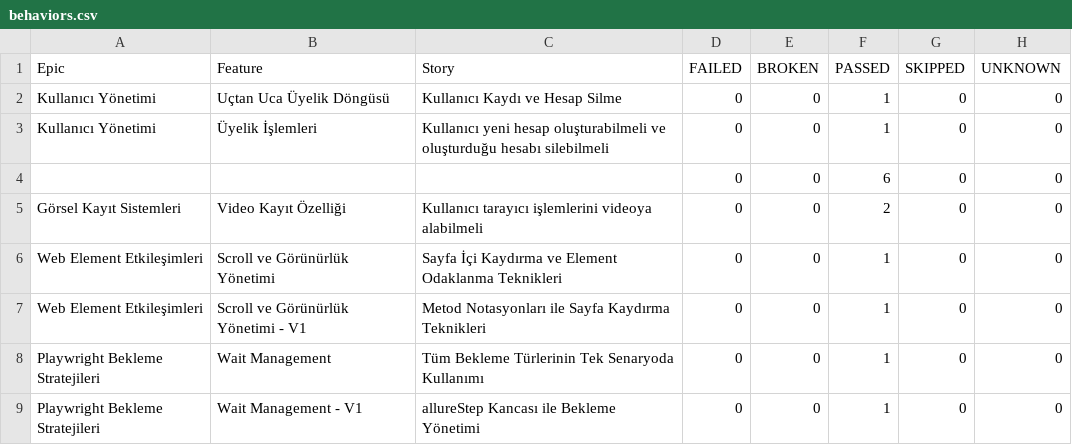
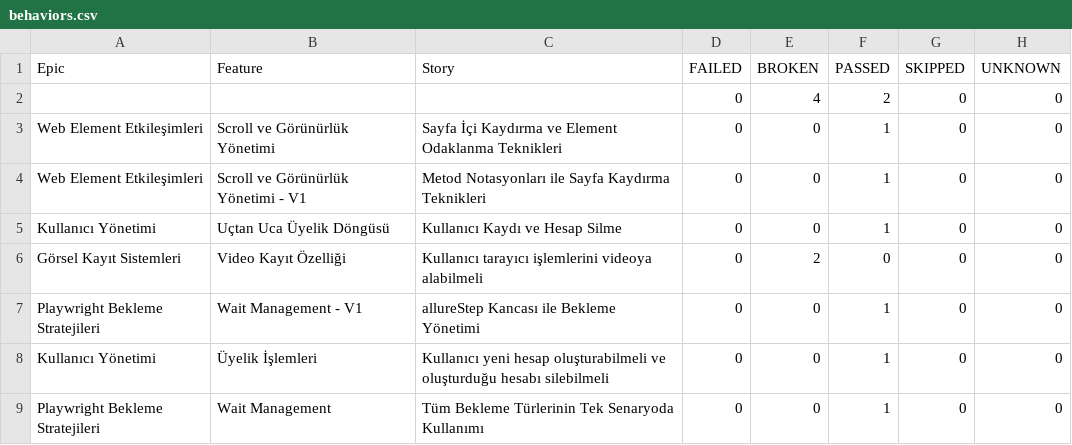
Before and after one commit to IpekSozbir/TestAutomationWithPlaywrightJava, a CSV file: allure-history/data/behaviors.csv, drawn as a sheet.

```diff
--- a/allure-history/data/behaviors.csv
+++ b/allure-history/data/behaviors.csv
@@ -1,9 +1,9 @@
 "Epic","Feature","Story","FAILED","BROKEN","PASSED","SKIPPED","UNKNOWN"
-"Kullanıcı Yönetimi","Uçtan Uca Üyelik Döngüsü","Kullanıcı Kaydı ve Hesap Silme","0","0","1","0","0"
-"Kullanıcı Yönetimi","Üyelik İşlemleri","Kullanıcı yeni hesap oluşturabilmeli ve oluşturduğu hesabı silebilmeli","0","0","1","0","0"
-"","","","0","0","6","0","0"
-"Görsel Kayıt Sistemleri","Video Kayıt Özelliği","Kullanıcı tarayıcı işlemlerini videoya alabilmeli","0","0","2","0","0"
+"","","","0","4","2","0","0"
 "Web Element Etkileşimleri","Scroll ve Görünürlük Yönetimi","Sayfa İçi Kaydırma ve Element Odaklanma Teknikleri","0","0","1","0","0"
 "Web Element Etkileşimleri","Scroll ve Görünürlük Yönetimi - V1","Metod Notasyonları ile Sayfa Kaydırma Teknikleri","0","0","1","0","0"
+"Kullanıcı Yönetimi","Uçtan Uca Üyelik Döngüsü","Kullanıcı Kaydı ve Hesap Silme","0","0","1","0","0"
+"Görsel Kayıt Sistemleri","Video Kayıt Özelliği","Kullanıcı tarayıcı işlemlerini videoya alabilmeli","0","2","0","0","0"
+"Playwright Bekleme Stratejileri","Wait Management - V1","allureStep Kancası ile Bekleme Yönetimi","0","0","1","0","0"
+"Kullanıcı Yönetimi","Üyelik İşlemleri","Kullanıcı yeni hesap oluşturabilmeli ve oluşturduğu hesabı silebilmeli","0","0","1","0","0"
 "Playwright Bekleme Stratejileri","Wait Management","Tüm Bekleme Türlerinin Tek Senaryoda Kullanımı","0","0","1","0","0"
-"Playwright Bekleme Stratejileri","Wait Management - V1","allureStep Kancası ile Bekleme Yönetimi","0","0","1","0","0"
```
Also changed, not shown: allure-history/data/suites.csv, 52 other files.
